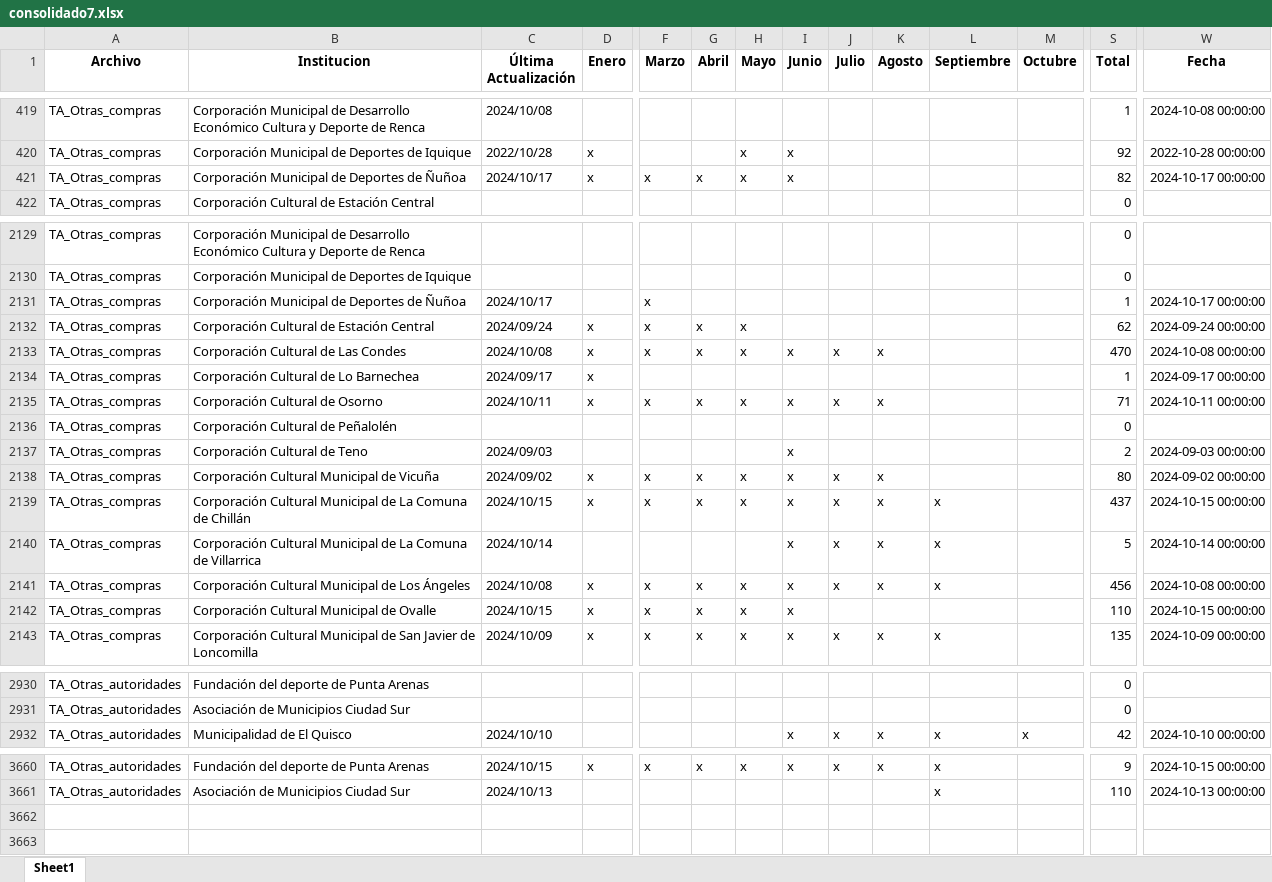
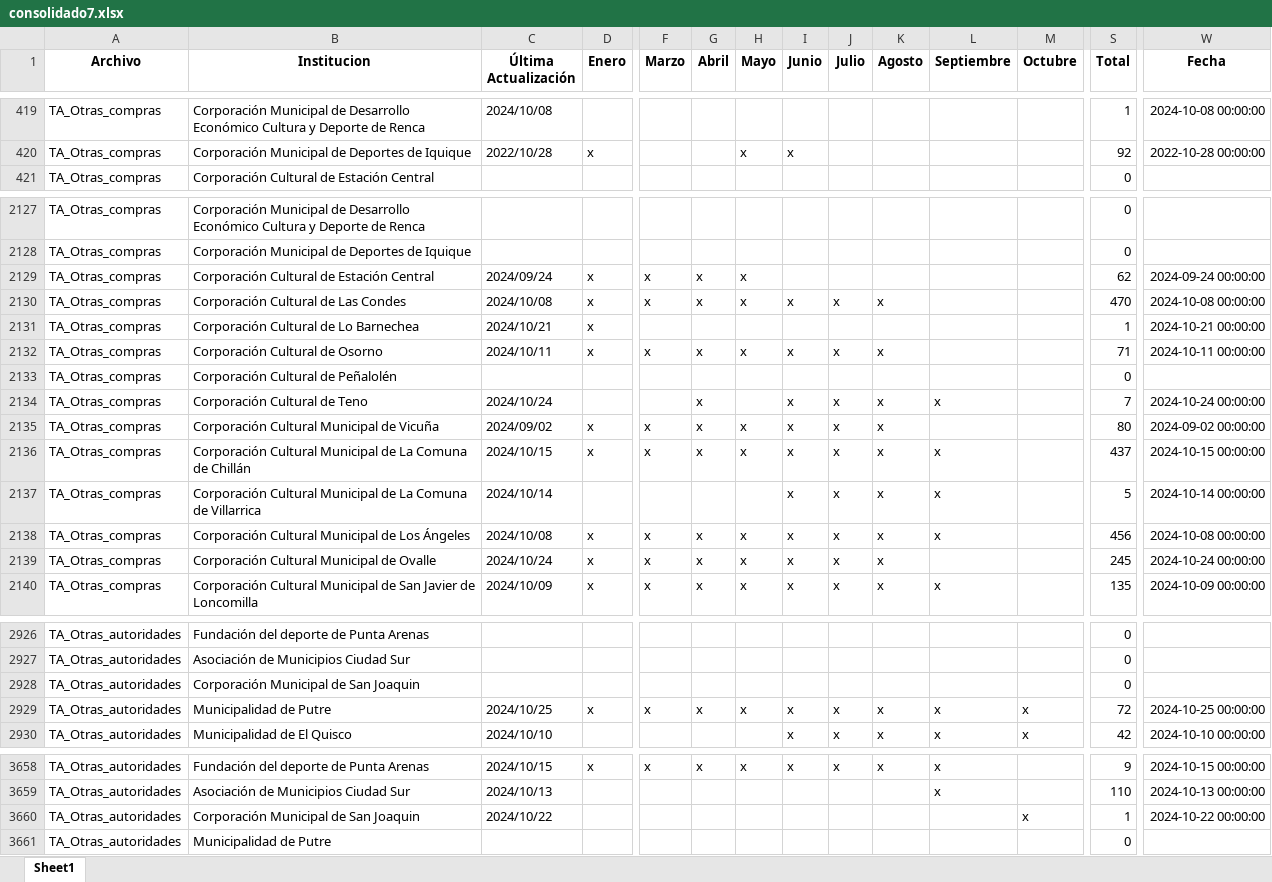
Before and after one commit to Sud-Austral/action_transparencia, an Excel workbook: consolidado7.xlsx, sheet Sheet1, drawn as a sheet; only a part is shown, gaps mark what is left out; values as stored, in another font and other column widths than the file's, no borders; removed rows and columns are numbered as before the commit, all else as after; rows hold the shown columns only; the diff covers the shown part only; the diff names each change by its address in the sheet, - before the commit and + after, or states it on an @@ line.

```diff
--- a/consolidado7.xlsx (sheet Sheet1)
+++ b/consolidado7.xlsx (sheet Sheet1)
-row 421: TA_Otras_compras | Corporación Municipal de Deportes de Ñuñoa | 2024/10/17 | x | x | x | x | x |  |  |  |  | 82 | 2024-10-17 00:00:00
-row 2131: TA_Otras_compras | Corporación Municipal de Deportes de Ñuñoa | 2024/10/17 |  | x |  |  |  |  |  |  |  | 1 | 2024-10-17 00:00:00
-C2131 (Última Actualización): 2024/09/17
+C2131 (Última Actualización): 2024/10/21
-W2131 (Fecha): 2024-09-17 00:00:00
+W2131 (Fecha): 2024-10-21 00:00:00
-C2134 (Última Actualización): 2024/09/03
+C2134 (Última Actualización): 2024/10/24
-G2134 (Abril): (empty)
+G2134 (Abril): x
-J2134 (Julio): (empty)
+J2134 (Julio): x
-K2134 (Agosto): (empty)
+K2134 (Agosto): x
-L2134 (Septiembre): (empty)
+L2134 (Septiembre): x
-S2134 (Total): 2
+S2134 (Total): 7
-W2134 (Fecha): 2024-09-03 00:00:00
+W2134 (Fecha): 2024-10-24 00:00:00
-C2139 (Última Actualización): 2024/10/15
+C2139 (Última Actualización): 2024/10/24
-J2139 (Julio): (empty)
+J2139 (Julio): x
-K2139 (Agosto): (empty)
+K2139 (Agosto): x
-S2139 (Total): 110
+S2139 (Total): 245
-W2139 (Fecha): 2024-10-15 00:00:00
+W2139 (Fecha): 2024-10-24 00:00:00
+row 2928: TA_Otras_autoridades | Corporación Municipal de San Joaquin |  |  |  |  |  |  |  |  |  |  | 0
+row 2929: TA_Otras_autoridades | Municipalidad de Putre | 2024/10/25 | x | x | x | x | x | x | x | x | x | 72 | 2024-10-25 00:00:00
+row 3660: TA_Otras_autoridades | Corporación Municipal de San Joaquin | 2024/10/22 |  |  |  |  |  |  |  |  | x | 1 | 2024-10-22 00:00:00
+row 3661: TA_Otras_autoridades | Municipalidad de Putre |  |  |  |  |  |  |  |  |  |  | 0
```
Also changed, not shown: 2 added rows, 4 removed rows and 588 edited cells elsewhere in this sheet, consolidado_historico7.xlsx.
